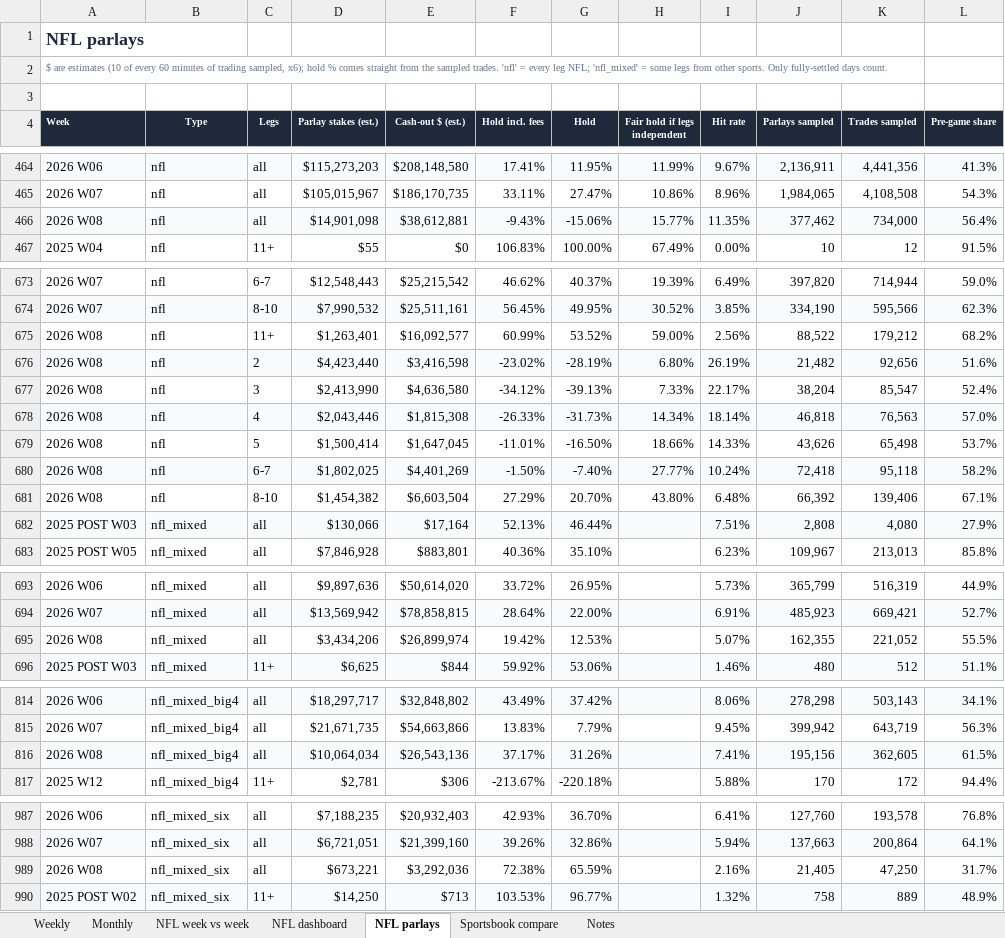
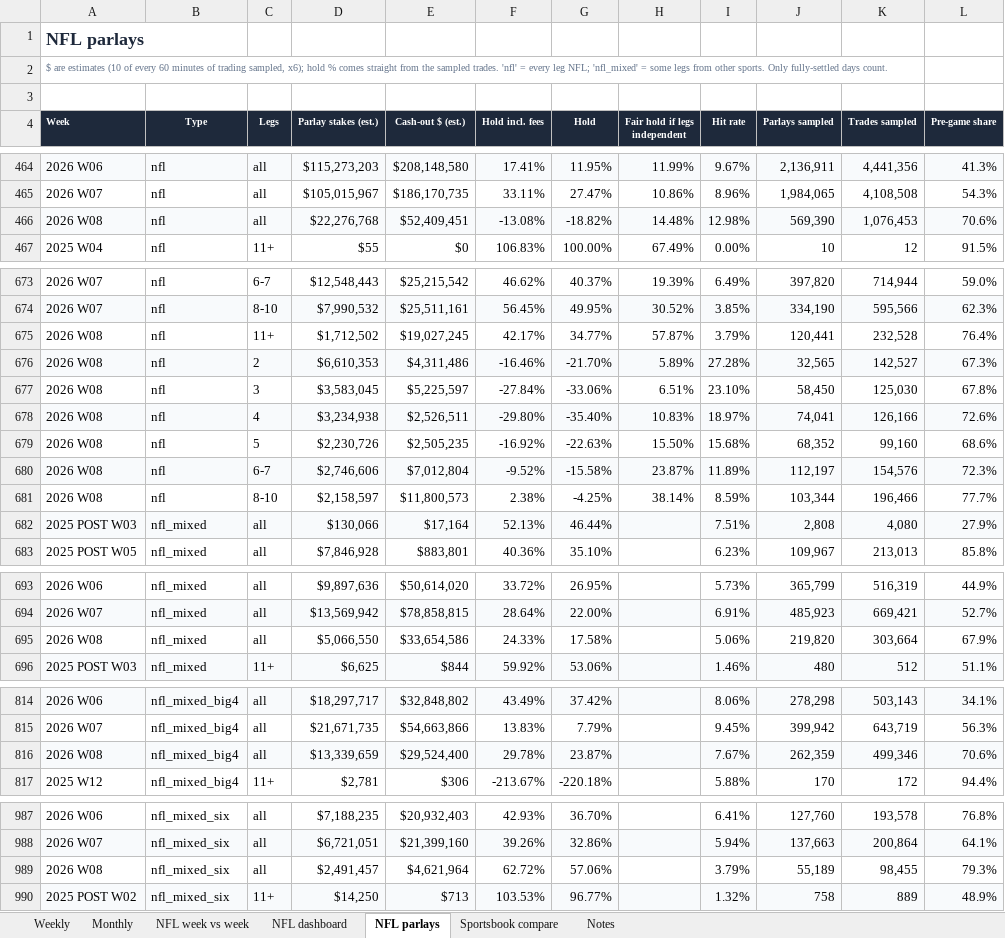
Before and after one commit to yager2/sports-volume, an Excel workbook: nfl_hold.xlsx, sheet NFL parlays, drawn as a sheet; only a part is shown, gaps mark what is left out; values as stored, in another font and other column widths than the file's, no borders; conditional formats not drawn; removed rows and columns are numbered as before the commit, all else as after; the diff covers the shown part only; the diff names each change by its address in the sheet, - before the commit and + after, or states it on an @@ line.

```diff
--- a/nfl_hold.xlsx (sheet NFL parlays)
+++ b/nfl_hold.xlsx (sheet NFL parlays)
-row 466: 2026 W08 | nfl | all | $14,901,098 | $38,612,881 | -9.43% | -15.06% | 15.77% | 11.35% | 377,462 | 734,000 | 56.4%
+row 466: 2026 W08 | nfl | all | $22,276,768 | $52,409,451 | -13.08% | -18.82% | 14.48% | 12.98% | 569,390 | 1,076,453 | 70.6%
-row 675: 2026 W08 | nfl | 11+ | $1,263,401 | $16,092,577 | 60.99% | 53.52% | 59.00% | 2.56% | 88,522 | 179,212 | 68.2%
-row 676: 2026 W08 | nfl | 2 | $4,423,440 | $3,416,598 | -23.02% | -28.19% | 6.80% | 26.19% | 21,482 | 92,656 | 51.6%
-row 677: 2026 W08 | nfl | 3 | $2,413,990 | $4,636,580 | -34.12% | -39.13% | 7.33% | 22.17% | 38,204 | 85,547 | 52.4%
-row 678: 2026 W08 | nfl | 4 | $2,043,446 | $1,815,308 | -26.33% | -31.73% | 14.34% | 18.14% | 46,818 | 76,563 | 57.0%
-row 679: 2026 W08 | nfl | 5 | $1,500,414 | $1,647,045 | -11.01% | -16.50% | 18.66% | 14.33% | 43,626 | 65,498 | 53.7%
-row 680: 2026 W08 | nfl | 6-7 | $1,802,025 | $4,401,269 | -1.50% | -7.40% | 27.77% | 10.24% | 72,418 | 95,118 | 58.2%
-row 681: 2026 W08 | nfl | 8-10 | $1,454,382 | $6,603,504 | 27.29% | 20.70% | 43.80% | 6.48% | 66,392 | 139,406 | 67.1%
+row 675: 2026 W08 | nfl | 11+ | $1,712,502 | $19,027,245 | 42.17% | 34.77% | 57.87% | 3.79% | 120,441 | 232,528 | 76.4%
+row 676: 2026 W08 | nfl | 2 | $6,610,353 | $4,311,486 | -16.46% | -21.70% | 5.89% | 27.28% | 32,565 | 142,527 | 67.3%
+row 677: 2026 W08 | nfl | 3 | $3,583,045 | $5,225,597 | -27.84% | -33.06% | 6.51% | 23.10% | 58,450 | 125,030 | 67.8%
+row 678: 2026 W08 | nfl | 4 | $3,234,938 | $2,526,511 | -29.80% | -35.40% | 10.83% | 18.97% | 74,041 | 126,166 | 72.6%
+row 679: 2026 W08 | nfl | 5 | $2,230,726 | $2,505,235 | -16.92% | -22.63% | 15.50% | 15.68% | 68,352 | 99,160 | 68.6%
+row 680: 2026 W08 | nfl | 6-7 | $2,746,606 | $7,012,804 | -9.52% | -15.58% | 23.87% | 11.89% | 112,197 | 154,576 | 72.3%
+row 681: 2026 W08 | nfl | 8-10 | $2,158,597 | $11,800,573 | 2.38% | -4.25% | 38.14% | 8.59% | 103,344 | 196,466 | 77.7%
-row 695: 2026 W08 | nfl_mixed | all | $3,434,206 | $26,899,974 | 19.42% | 12.53% |  | 5.07% | 162,355 | 221,052 | 55.5%
+row 695: 2026 W08 | nfl_mixed | all | $5,066,550 | $33,654,586 | 24.33% | 17.58% |  | 5.06% | 219,820 | 303,664 | 67.9%
-row 816: 2026 W08 | nfl_mixed_big4 | all | $10,064,034 | $26,543,136 | 37.17% | 31.26% |  | 7.41% | 195,156 | 362,605 | 61.5%
+row 816: 2026 W08 | nfl_mixed_big4 | all | $13,339,659 | $29,524,400 | 29.78% | 23.87% |  | 7.67% | 262,359 | 499,346 | 70.6%
-row 989: 2026 W08 | nfl_mixed_six | all | $673,221 | $3,292,036 | 72.38% | 65.59% |  | 2.16% | 21,405 | 47,250 | 31.7%
+row 989: 2026 W08 | nfl_mixed_six | all | $2,491,457 | $4,621,964 | 62.72% | 57.06% |  | 3.79% | 55,189 | 98,455 | 79.3%
```
Also changed, not shown: 21 added rows, 21 removed rows and 415 edited cells elsewhere in this sheet, sheet Monthly, sheet Weekly, sheet NFL week vs week, sheet Notes, sheet NFL dashboard, 30 other files.
